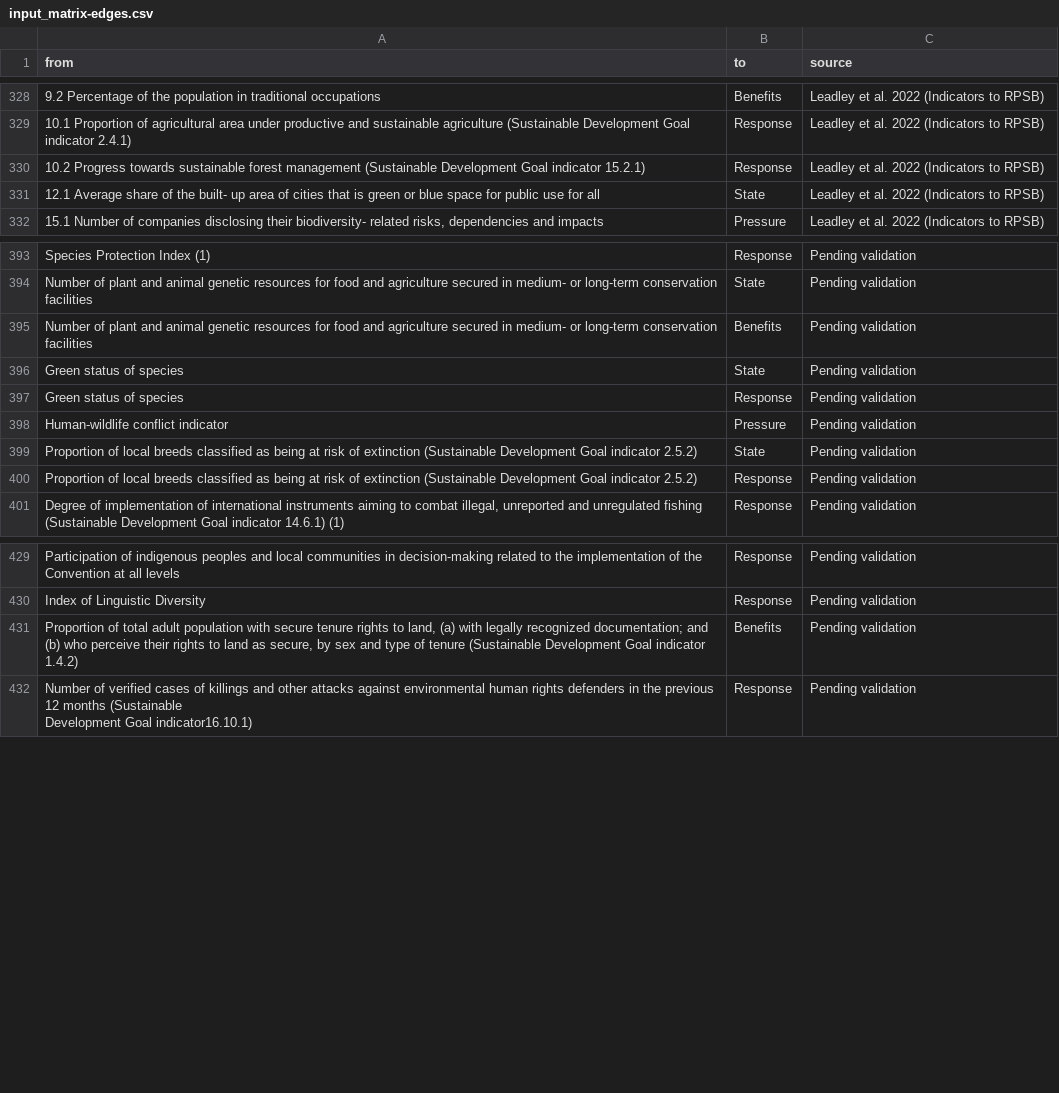
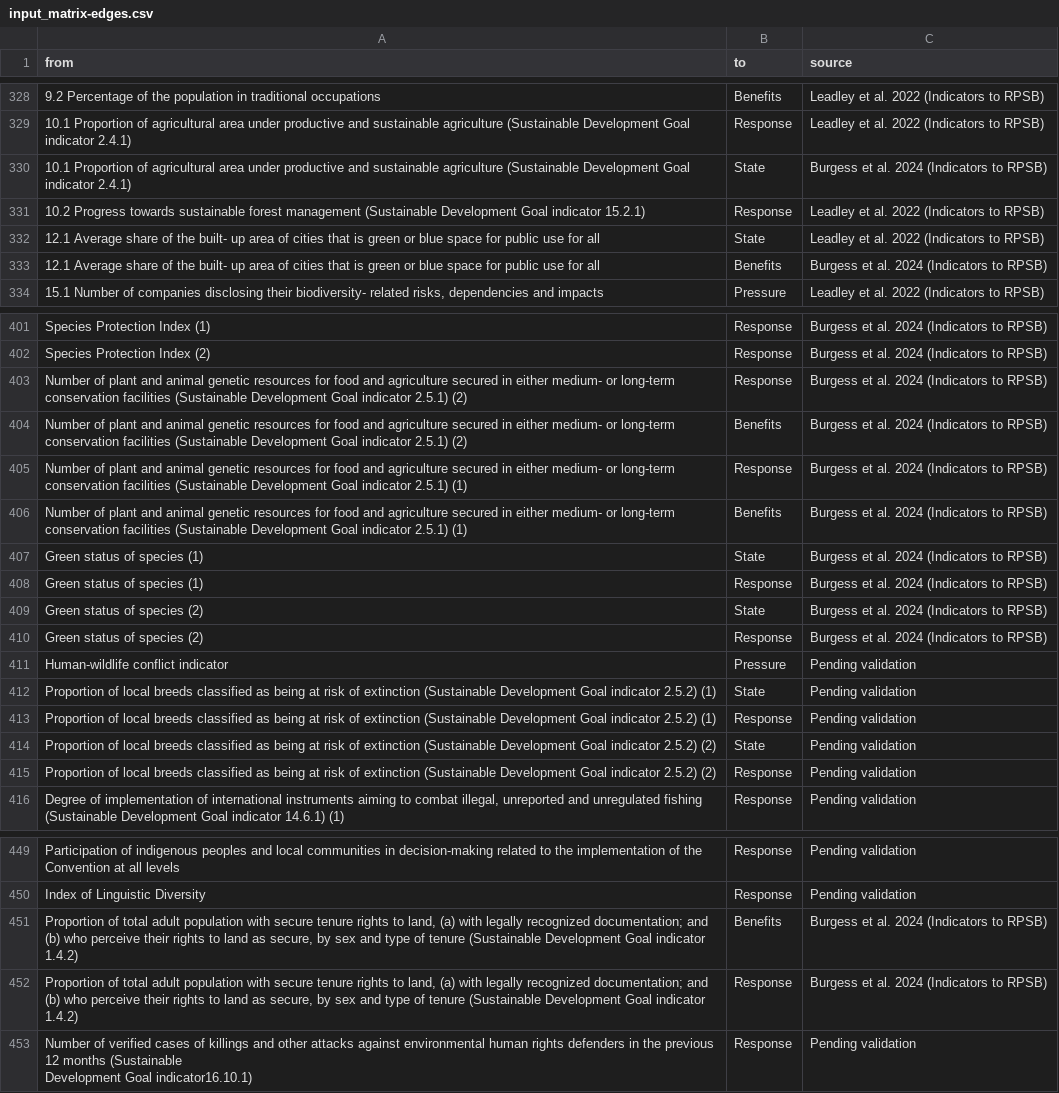
Before and after one commit to MaIsAp/conceptual-map-km-gbf, a CSV file: input_matrix-edges.csv, drawn as a sheet; only a part is shown, gaps mark what is left out; removed rows and columns are numbered as before the commit, all else as after; the diff covers the shown part only; the diff names each change by its address in the sheet, - before the commit and + after, or states it on an @@ line.

Commit message:
updated table adding RPSB classification by Burgess et al. 2024 and fix labels

```diff
--- a/input_matrix-edges.csv
+++ b/input_matrix-edges.csv
+row 330: 10.1 Proportion of agricultural area under productive and sustainable agriculture (Sustainable Development Goal indicator 2.4.1) | State | Burgess et al. 2024 (Indicators to RPSB)
+row 333: 12.1 Average share of the built- up area of cities that is green or blue space for public use for all | Benefits | Burgess et al. 2024 (Indicators to RPSB)
-C401 (source): Pending validation
+C401 (source): Burgess et al. 2024 (Indicators to RPSB)
-row 394: Number of plant and animal genetic resources for food and agriculture secured in medium- or long-term conservation facilities | State | Pending validation
+row 402: Species Protection Index (2) | Response | Burgess et al. 2024 (Indicators to RPSB)
+row 403: Number of plant and animal genetic resources for food and agriculture secured in either medium- or long-term conservation facilities (Sustainable Development Goal indicator 2.5.1) (2) | Response | Burgess et al. 2024 (Indicators to RPSB)
-A404 (from): …secured in medium- or long-term conservation facilities
+A404 (from): …secured in either medium- or long-term conservation facilities (Sustainable Development Goal indicator 2.5.1) (2)
-C404 (source): Pending validation
+C404 (source): Burgess et al. 2024 (Indicators to RPSB)
+row 405: Number of plant and animal genetic resources for food and agriculture secured in either medium- or long-term conservation facilities (Sustainable Development Goal indicator 2.5.1) (1) | Response | Burgess et al. 2024 (Indicators to RPSB)
+row 406: Number of plant and animal genetic resources for food and agriculture secured in either medium- or long-term conservation facilities (Sustainable Development Goal indicator 2.5.1) (1) | Benefits | Burgess et al. 2024 (Indicators to RPSB)
-A407:A408 (from): Green status of species
+A407:A408 (from): Green status of species (1)
-C407:C408 (source): Pending validation
+C407:C408 (source): Burgess et al. 2024 (Indicators to RPSB)
+row 409: Green status of species (2) | State | Burgess et al. 2024 (Indicators to RPSB)
+row 410: Green status of species (2) | Response | Burgess et al. 2024 (Indicators to RPSB)
-A412:A413 (from): …indicator 2.5.2)
+A412:A413 (from): …indicator 2.5.2) (1)
+row 414: Proportion of local breeds classified as being at risk of extinction (Sustainable Development Goal indicator 2.5.2) (2) | State | Pending validation
+row 415: Proportion of local breeds classified as being at risk of extinction (Sustainable Development Goal indicator 2.5.2) (2) | Response | Pending validation
-C451 (source): Pending validation
+C451 (source): Burgess et al. 2024 (Indicators to RPSB)
+row 452: Proportion of total adult population with secure tenure rights to land, (a) with legally recognized documentation; and (b) who perceive their rights to land as secure, by sex and type of tenure (Sustainable Development Goal indicator 1.4.2) | Response | Burgess et al. 2024 (Indicators to RPSB)
```
Also changed, not shown: 12 added rows, 1 removed row and 41 edited cells elsewhere in this file, input_matrix-nodes.csv.
